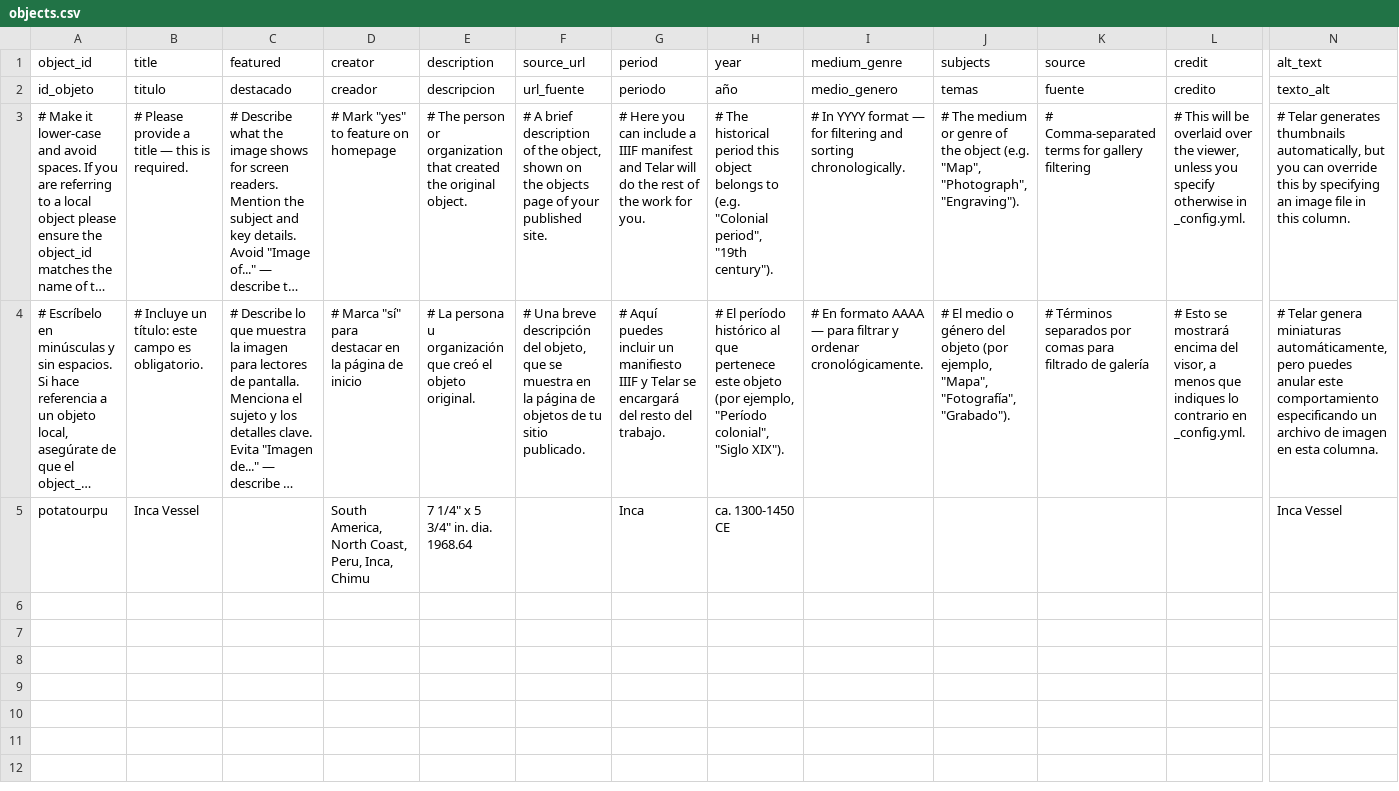
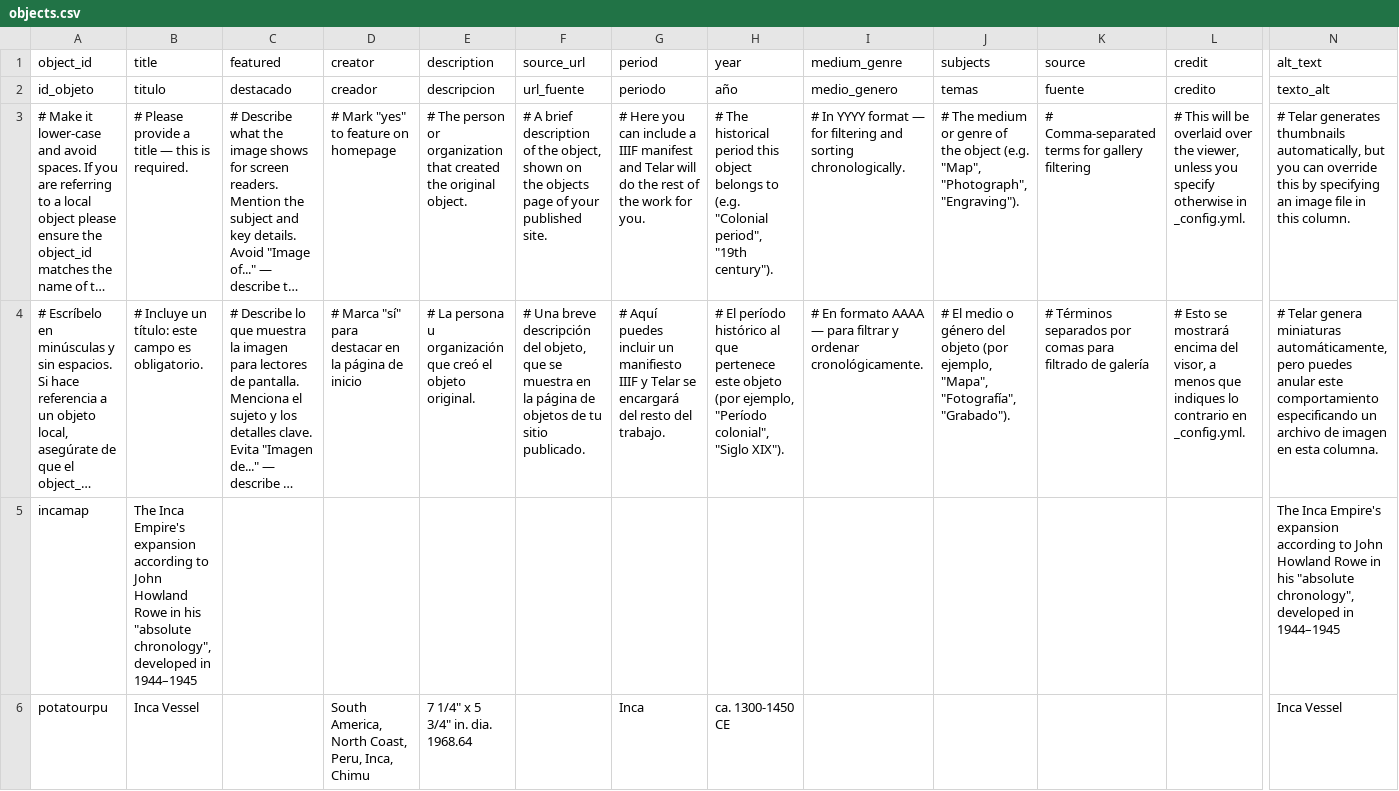
Before and after one commit to meganleverett/potato_urpu, a CSV file: telar-content/spreadsheets/objects.csv, drawn as a sheet; only a part is shown, gaps mark what is left out; long unchanged cells end in …; rows hold the shown columns only; the diff names each change by its address in the sheet, - before the commit and + after, or states it on an @@ line.

Commit message:
Add incamap via Telar Compositor [skip ci]

```diff
--- a/telar-content/spreadsheets/objects.csv
+++ b/telar-content/spreadsheets/objects.csv
+row 5: incamap | The Inca Empire's expansion according to John Howland Rowe in his "absolute chronology", developed in 1944–1945 |  |  |  |  |  |  |  |  |  |  | The Inca Empire's expansion according to John Howland Rowe in his "absolute chronology", developed in 1944–1945
```
Also changed, not shown: 1 other file.
